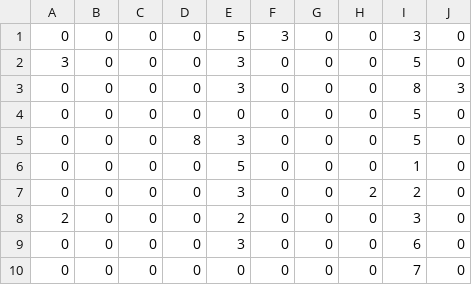
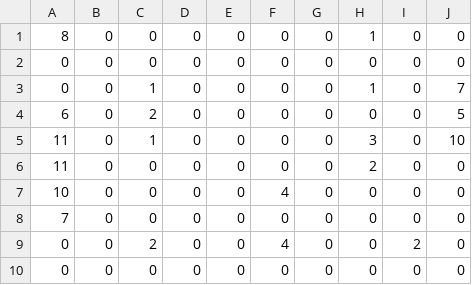
Before and after one commit to thibault-chausson/AI52-TP, a CSV file: TP2/actions/population_action3.csv, drawn as a sheet.

```diff
--- a/TP2/actions/population_action3.csv
+++ b/TP2/actions/population_action3.csv
@@ -1,10 +1,10 @@
-0,0,0,0,5,3,0,0,3,0
-3,0,0,0,3,0,0,0,5,0
-0,0,0,0,3,0,0,0,8,3
-0,0,0,0,0,0,0,0,5,0
-0,0,0,8,3,0,0,0,5,0
-0,0,0,0,5,0,0,0,1,0
-0,0,0,0,3,0,0,2,2,0
-2,0,0,0,2,0,0,0,3,0
-0,0,0,0,3,0,0,0,6,0
-0,0,0,0,0,0,0,0,7,0
+8,0,0,0,0,0,0,1,0,0
+0,0,0,0,0,0,0,0,0,0
+0,0,1,0,0,0,0,1,0,7
+6,0,2,0,0,0,0,0,0,5
+11,0,1,0,0,0,0,3,0,10
+11,0,0,0,0,0,0,2,0,0
+10,0,0,0,0,4,0,0,0,0
+7,0,0,0,0,0,0,0,0,0
+0,0,2,0,0,4,0,0,2,0
+0,0,0,0,0,0,0,0,0,0
```
Also changed, not shown: TP2/actions/population_action1.csv, TP2/actions/population_action2.csv, 22 other files.
